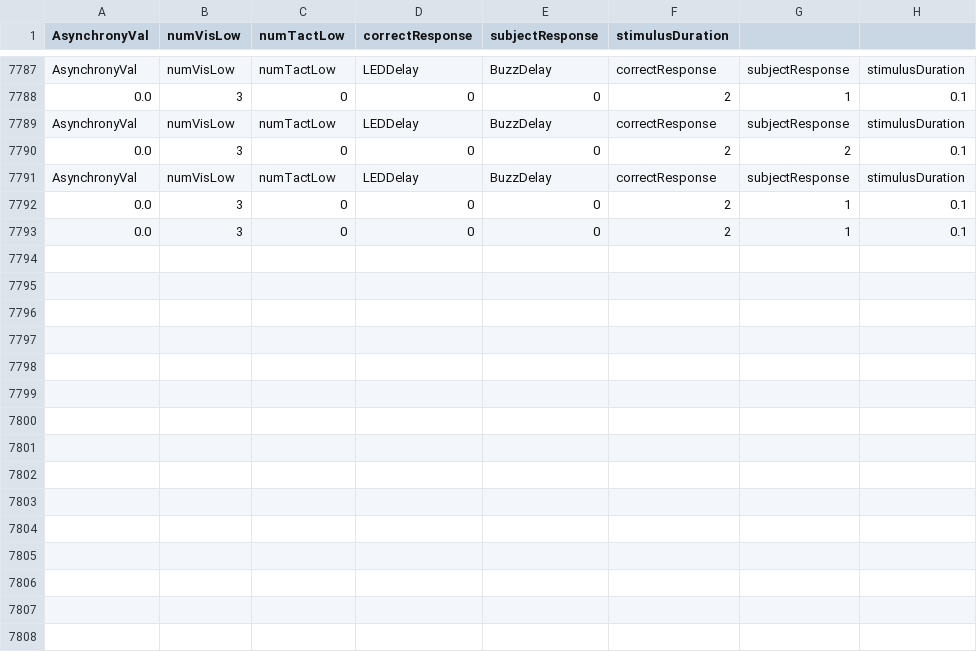
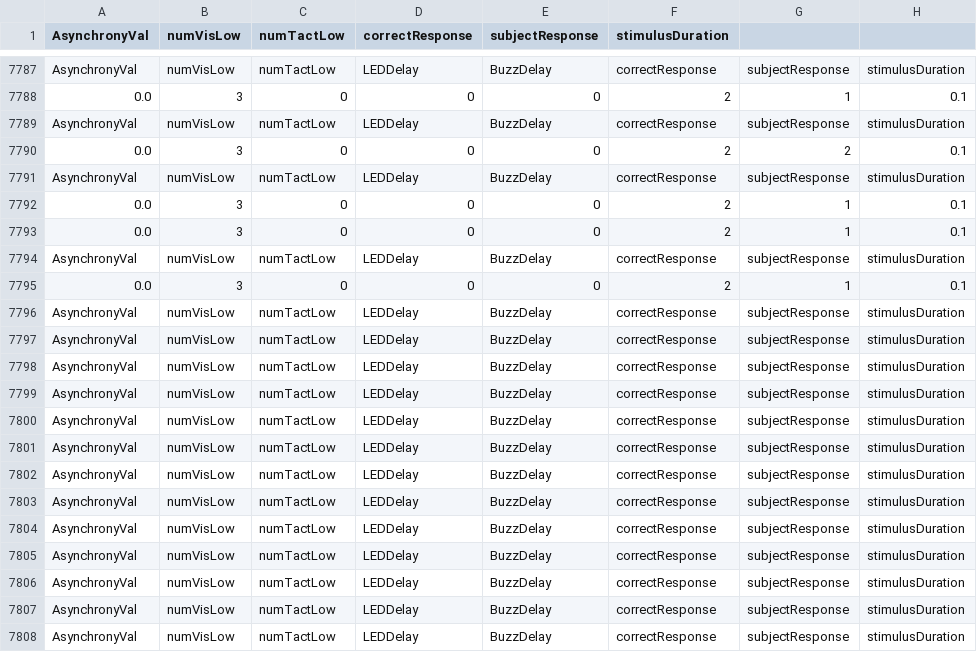
Before and after one commit to meghakalia/Unity3D_HTC_VIVE, a CSV file: Data/Subjects/MeghaPilotExposure.csv, drawn as a sheet; only a part is shown, gaps mark what is left out.

Commit message:
working code for preTOJ, exposure, postTOJ

```diff
--- a/Data/Subjects/MeghaPilotExposure.csv
+++ b/Data/Subjects/MeghaPilotExposure.csv
@@ -7793 +7793,16 @@ AsynchronyVal, numVisLow, numTactLow, LEDDelay, BuzzDelay, correctResponse, subj
 0.0, 3, 0, 0, 0, 2, 1, 0.1
+AsynchronyVal, numVisLow, numTactLow, LEDDelay, BuzzDelay, correctResponse, subjectResponse, stimulusDuration
+0.0, 3, 0, 0, 0, 2, 1, 0.1
+AsynchronyVal, numVisLow, numTactLow, LEDDelay, BuzzDelay, correctResponse, subjectResponse, stimulusDuration
+AsynchronyVal, numVisLow, numTactLow, LEDDelay, BuzzDelay, correctResponse, subjectResponse, stimulusDuration
+AsynchronyVal, numVisLow, numTactLow, LEDDelay, BuzzDelay, correctResponse, subjectResponse, stimulusDuration
+AsynchronyVal, numVisLow, numTactLow, LEDDelay, BuzzDelay, correctResponse, subjectResponse, stimulusDuration
+AsynchronyVal, numVisLow, numTactLow, LEDDelay, BuzzDelay, correctResponse, subjectResponse, stimulusDuration
+AsynchronyVal, numVisLow, numTactLow, LEDDelay, BuzzDelay, correctResponse, subjectResponse, stimulusDuration
+AsynchronyVal, numVisLow, numTactLow, LEDDelay, BuzzDelay, correctResponse, subjectResponse, stimulusDuration
+AsynchronyVal, numVisLow, numTactLow, LEDDelay, BuzzDelay, correctResponse, subjectResponse, stimulusDuration
+AsynchronyVal, numVisLow, numTactLow, LEDDelay, BuzzDelay, correctResponse, subjectResponse, stimulusDuration
+AsynchronyVal, numVisLow, numTactLow, LEDDelay, BuzzDelay, correctResponse, subjectResponse, stimulusDuration
+AsynchronyVal, numVisLow, numTactLow, LEDDelay, BuzzDelay, correctResponse, subjectResponse, stimulusDuration
+AsynchronyVal, numVisLow, numTactLow, LEDDelay, BuzzDelay, correctResponse, subjectResponse, stimulusDuration
+AsynchronyVal, numVisLow, numTactLow, LEDDelay, BuzzDelay, correctResponse, subjectResponse, stimulusDuration
```
Also changed, not shown: Data/Subjects/TestingTOJ.csv, 11 other files.
